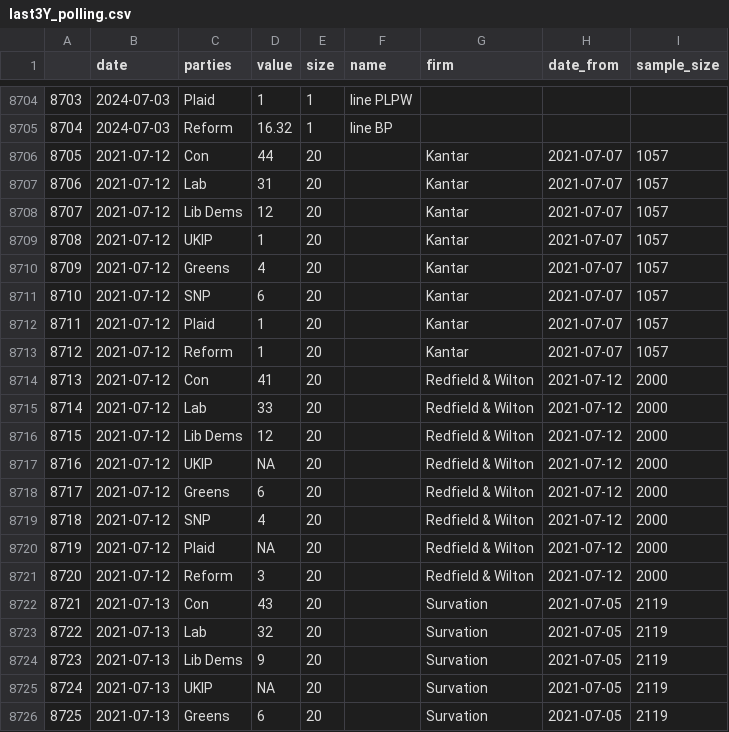
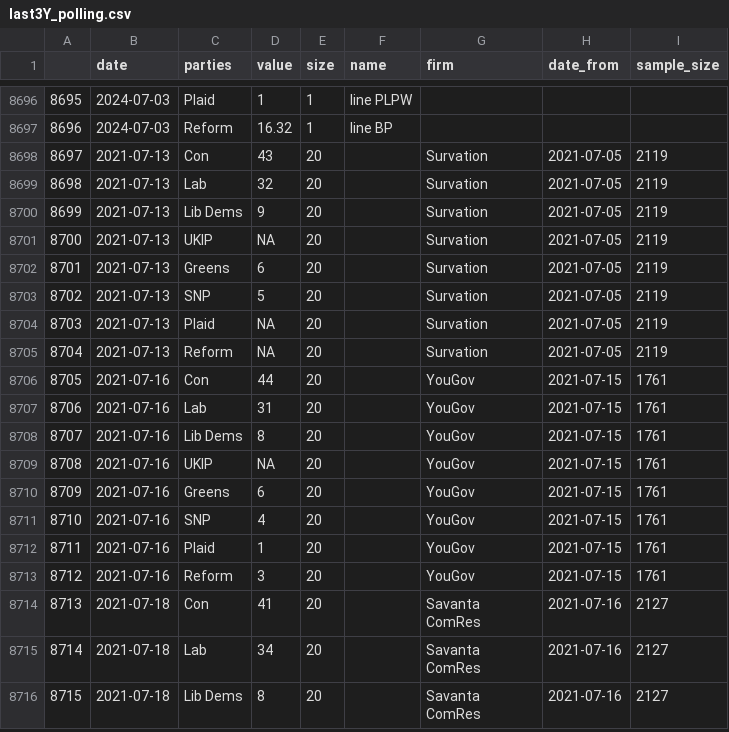
Before and after one commit to vfillis/automated-polling, a CSV file: data/last3Y_polling.csv, drawn as a sheet; only a part is shown, gaps mark what is left out; the shorter side is filled out with more unchanged rows; the diff covers the shown part only; the diff names each change by its address in the sheet, - before the commit and + after, or states it on an @@ line.

```diff
--- a/data/last3Y_polling.csv
+++ b/data/last3Y_polling.csv
@@ column A renumbered from row 2 down @@
-row 8706: 8705 | 2021-07-12 | Con | 44 | 20 |  | Kantar | 2021-07-07 | 1057
-row 8707: 8706 | 2021-07-12 | Lab | 31 | 20 |  | Kantar | 2021-07-07 | 1057
-row 8708: 8707 | 2021-07-12 | Lib Dems | 12 | 20 |  | Kantar | 2021-07-07 | 1057
-row 8709: 8708 | 2021-07-12 | UKIP | 1 | 20 |  | Kantar | 2021-07-07 | 1057
-row 8710: 8709 | 2021-07-12 | Greens | 4 | 20 |  | Kantar | 2021-07-07 | 1057
-row 8711: 8710 | 2021-07-12 | SNP | 6 | 20 |  | Kantar | 2021-07-07 | 1057
-row 8712: 8711 | 2021-07-12 | Plaid | 1 | 20 |  | Kantar | 2021-07-07 | 1057
-row 8713: 8712 | 2021-07-12 | Reform | 1 | 20 |  | Kantar | 2021-07-07 | 1057
-row 8714: 8713 | 2021-07-12 | Con | 41 | 20 |  | Redfield & Wilton | 2021-07-12 | 2000
-row 8715: 8714 | 2021-07-12 | Lab | 33 | 20 |  | Redfield & Wilton | 2021-07-12 | 2000
-row 8716: 8715 | 2021-07-12 | Lib Dems | 12 | 20 |  | Redfield & Wilton | 2021-07-12 | 2000
-row 8717: 8716 | 2021-07-12 | UKIP | NA | 20 |  | Redfield & Wilton | 2021-07-12 | 2000
-row 8718: 8717 | 2021-07-12 | Greens | 6 | 20 |  | Redfield & Wilton | 2021-07-12 | 2000
-row 8719: 8718 | 2021-07-12 | SNP | 4 | 20 |  | Redfield & Wilton | 2021-07-12 | 2000
-row 8720: 8719 | 2021-07-12 | Plaid | NA | 20 |  | Redfield & Wilton | 2021-07-12 | 2000
-row 8721: 8720 | 2021-07-12 | Reform | 3 | 20 |  | Redfield & Wilton | 2021-07-12 | 2000
```
Also changed, not shown: 8 removed rows elsewhere in this file.
